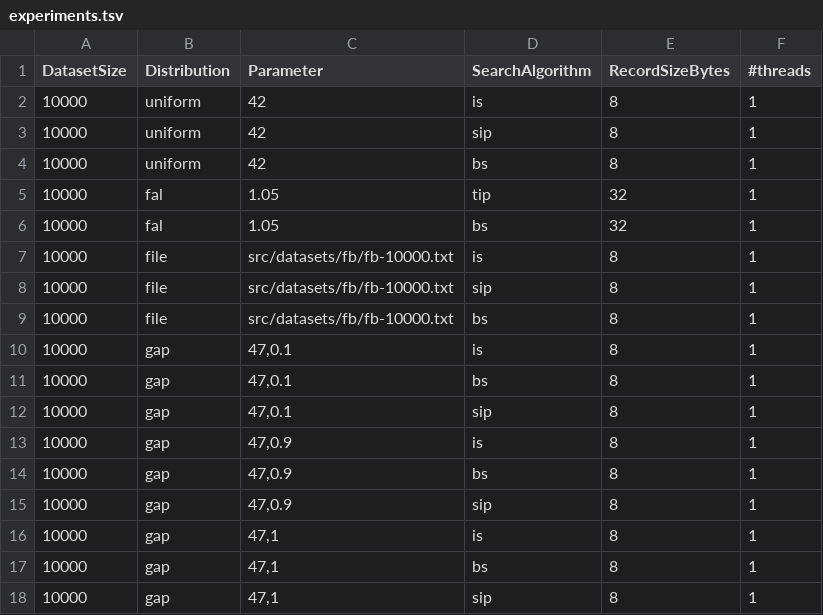
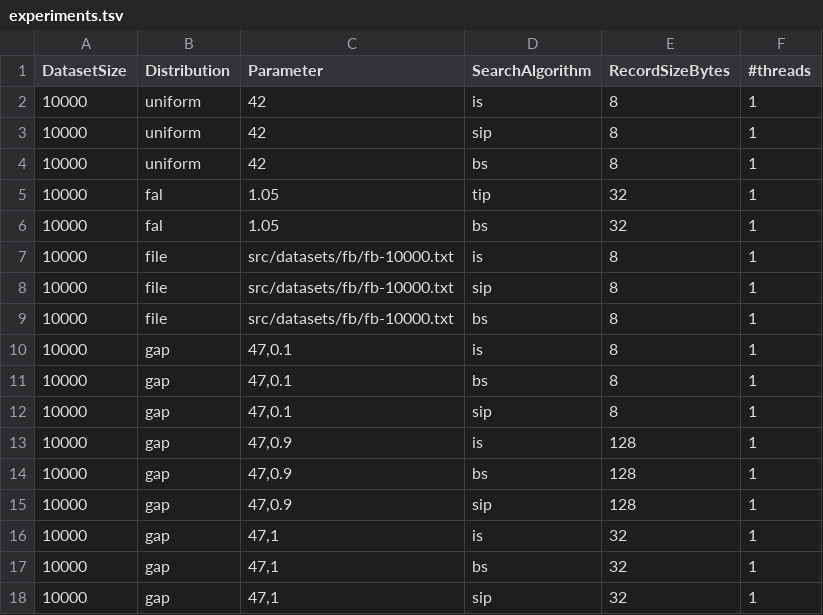
Before and after one commit to johnchronis/uw-search, a TSV file: experiments.tsv, drawn as a sheet.

```diff
--- a/experiments.tsv
+++ b/experiments.tsv
@@ -12,7 +12,7 @@ DatasetSize	Distribution	Parameter	SearchAlgorithm	RecordSizeBytes	#threads
 10000	gap	47,0.1	sip	8	1
-10000	gap	47,0.9	is	8	1
-10000	gap	47,0.9	bs	8	1
-10000	gap	47,0.9	sip	8	1
-10000	gap	47,1	is	8	1
-10000	gap	47,1	bs	8	1
-10000	gap	47,1	sip	8	1
+10000	gap	47,0.9	is	128	1
+10000	gap	47,0.9	bs	128	1
+10000	gap	47,0.9	sip	128	1
+10000	gap	47,1	is	32	1
+10000	gap	47,1	bs	32	1
+10000	gap	47,1	sip	32	1
```
Also changed, not shown: 2 other files.
